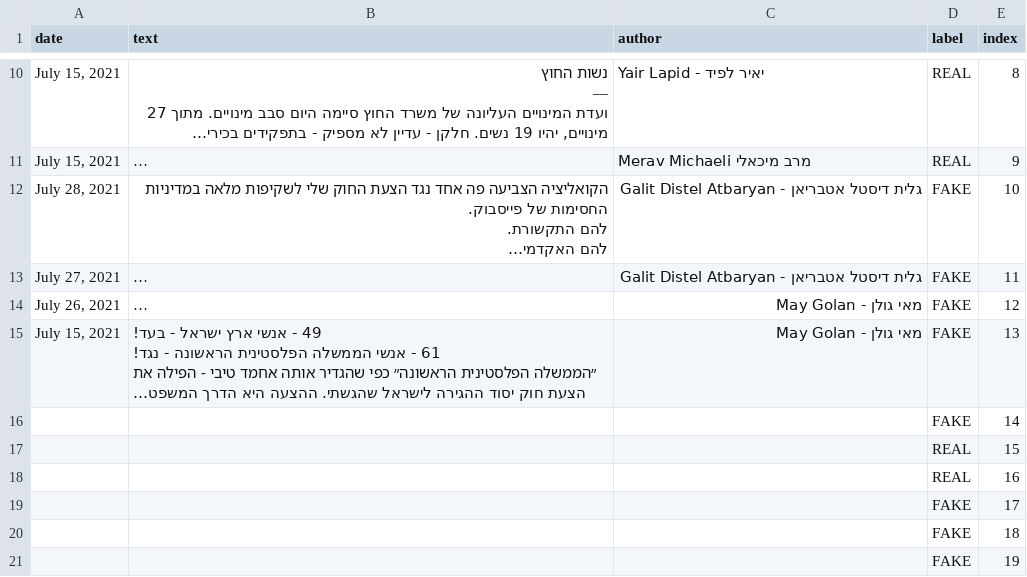
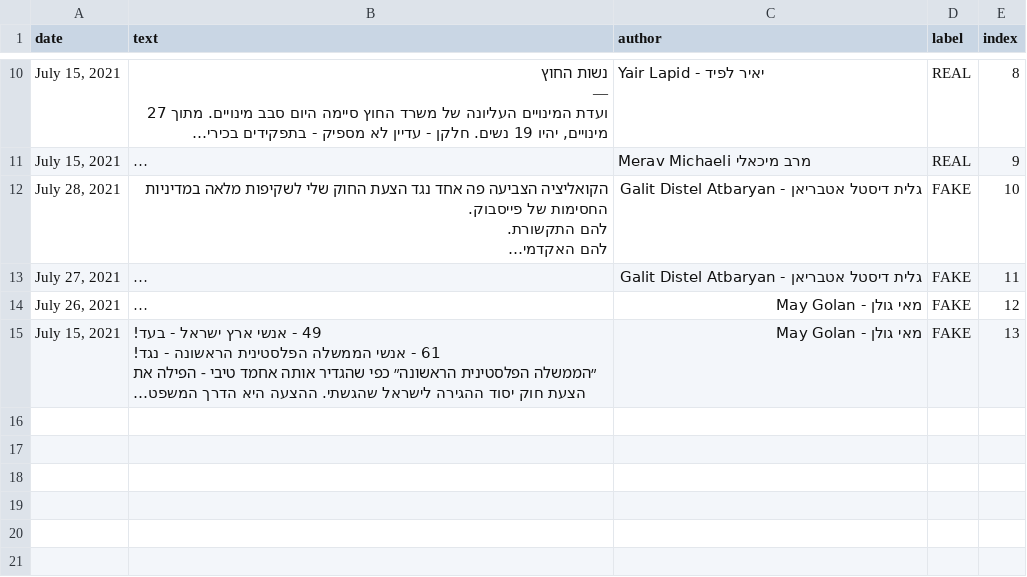
Before and after one commit to rotemit/FakeNewsDetector, a CSV file: machine learning/data.csv, drawn as a sheet; only a part is shown, gaps mark what is left out; long unchanged cells end in …; the diff names each change by its address in the sheet, - before the commit and + after, or states it on an @@ line.

Commit message:
stating machine learning

```diff
--- a/machine learning/data.csv
+++ b/machine learning/data.csv
-row 16:  |  |  | FAKE | 14
-row 17:  |  |  | REAL | 15
-row 18:  |  |  | REAL | 16
-row 19:  |  |  | FAKE | 17
-row 20:  |  |  | FAKE | 18
-row 21:  |  |  | FAKE | 19
```
Also changed, not shown: 4 other files.
